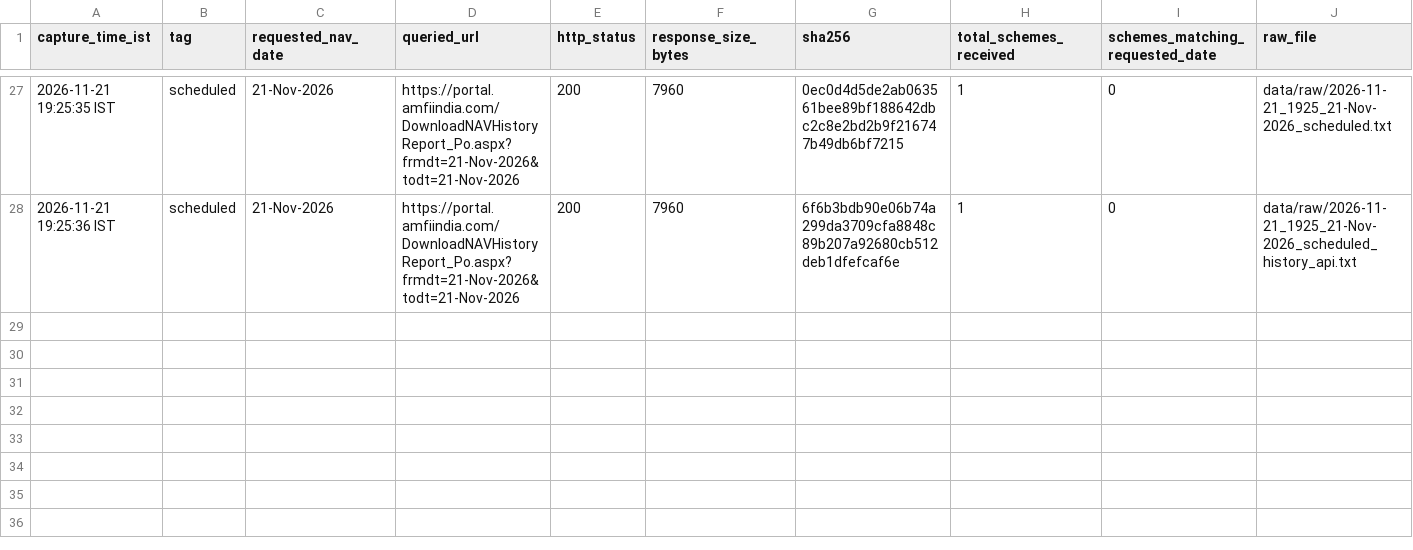
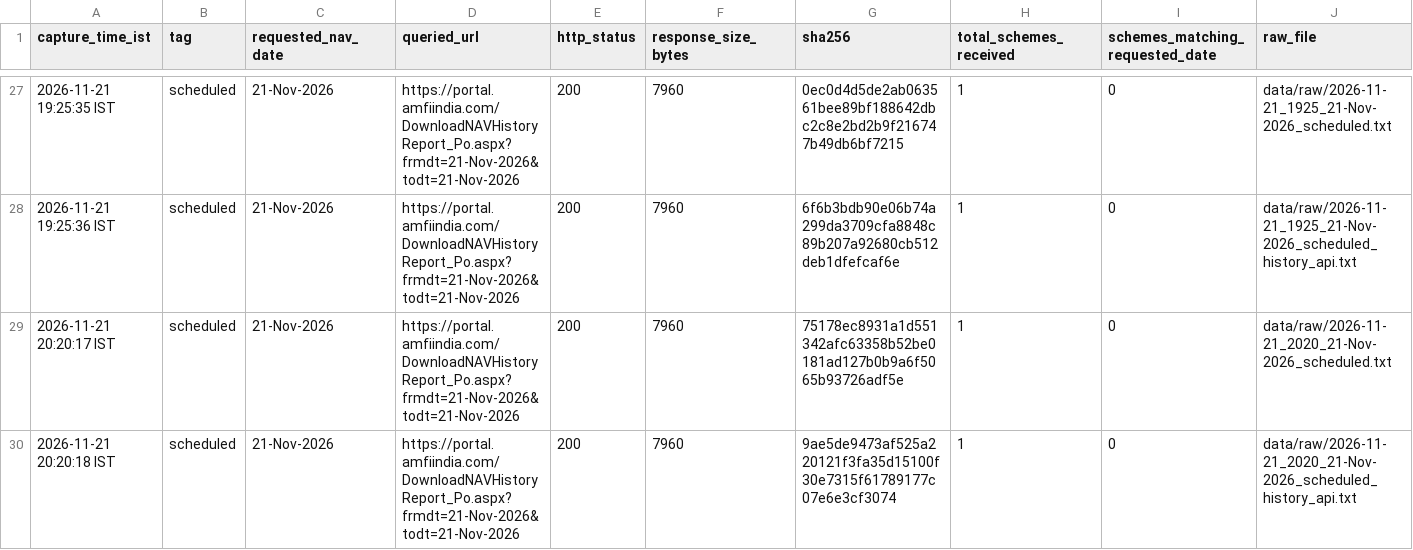
Before and after one commit to workchinmay/AMFI-NAV-MONITORING, a CSV file: data/snapshot_metadata.csv, drawn as a sheet; only a part is shown, gaps mark what is left out; rows hold the shown columns only; the diff names each change by its address in the sheet, - before the commit and + after, or states it on an @@ line.

```diff
--- a/data/snapshot_metadata.csv
+++ b/data/snapshot_metadata.csv
+row 29: 2026-11-21 20:20:17 IST | scheduled | 21-Nov-2026 | https://portal.amfiindia.com/DownloadNAVHistoryReport_Po.aspx?frmdt=21-Nov-2026&todt=21-Nov-2026 | 200 | 7960 | 75178ec8931a1d551342afc63358b52be0181ad127b0b9a6f5065b93726adf5e | 1 | 0 | data/raw/2026-11-21_2020_21-Nov-2026_scheduled.txt
+row 30: 2026-11-21 20:20:18 IST | scheduled | 21-Nov-2026 | https://portal.amfiindia.com/DownloadNAVHistoryReport_Po.aspx?frmdt=21-Nov-2026&todt=21-Nov-2026 | 200 | 7960 | 9ae5de9473af525a220121f3fa35d15100f30e7315f61789177c07e6e3cf3074 | 1 | 0 | data/raw/2026-11-21_2020_21-Nov-2026_scheduled_history_api.txt
```
Also changed, not shown: 4 other files.
